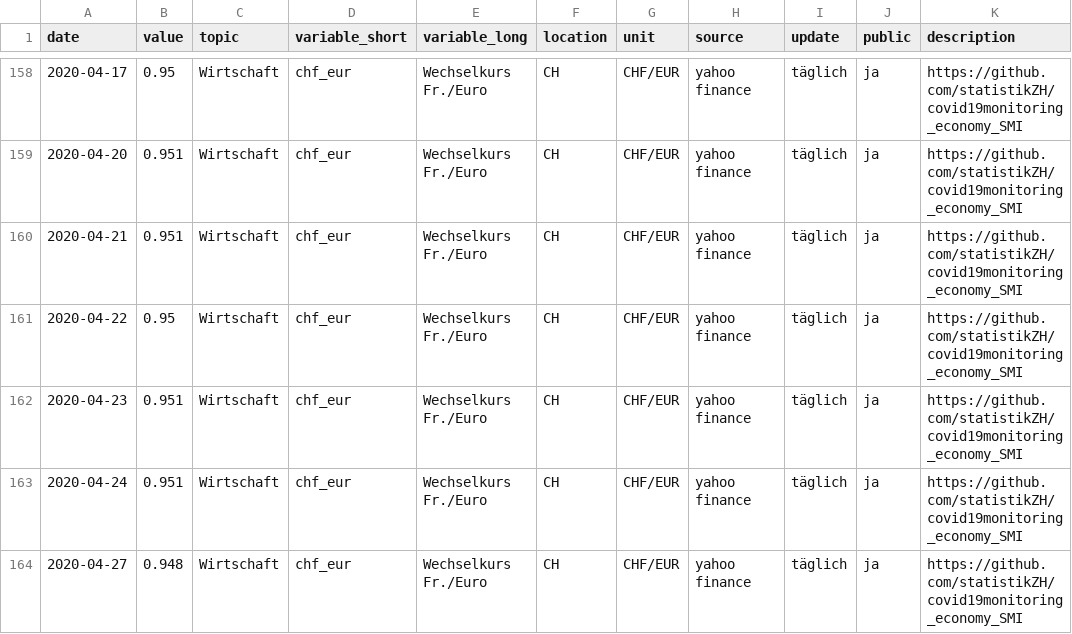
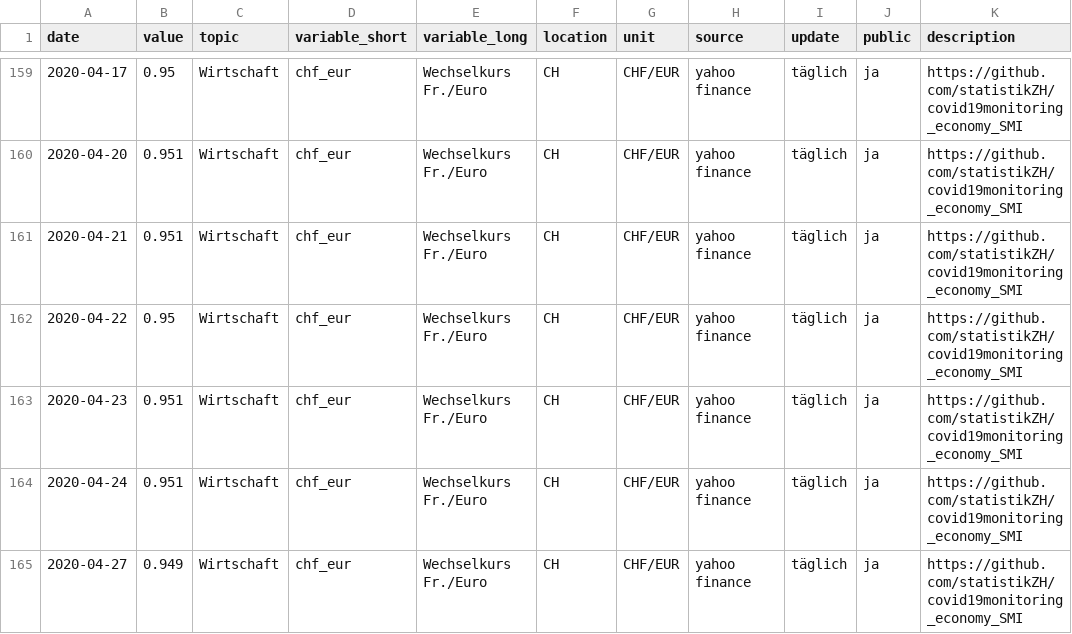
Before and after one commit to statistikZH/covid19monitoring_economy_SMI, a CSV file: Economy_SMI.csv, drawn as a sheet; only a part is shown, gaps mark what is left out; the diff covers the shown part only.

Commit message:
28.4.

```diff
--- a/Economy_SMI.csv
+++ b/Economy_SMI.csv
@@ -163,2 +164,2 @@
 2020-04-24,0.951,"Wirtschaft","chf_eur","Wechselkurs Fr./Euro","CH","CHF/EUR","yahoo finance","täglich","ja","https://github.com/statistikZH/covid19monitoring_economy_SMI"
-2020-04-27,0.948,"Wirtschaft","chf_eur","Wechselkurs Fr./Euro","CH","CHF/EUR","yahoo finance","täglich","ja","https://github.com/statistikZH/covid19monitoring_economy_SMI"
+2020-04-27,0.949,"Wirtschaft","chf_eur","Wechselkurs Fr./Euro","CH","CHF/EUR","yahoo finance","täglich","ja","https://github.com/statistikZH/covid19monitoring_economy_SMI"
```
Also changed, not shown: 5 added rows and 1 edited cell elsewhere in this file.
